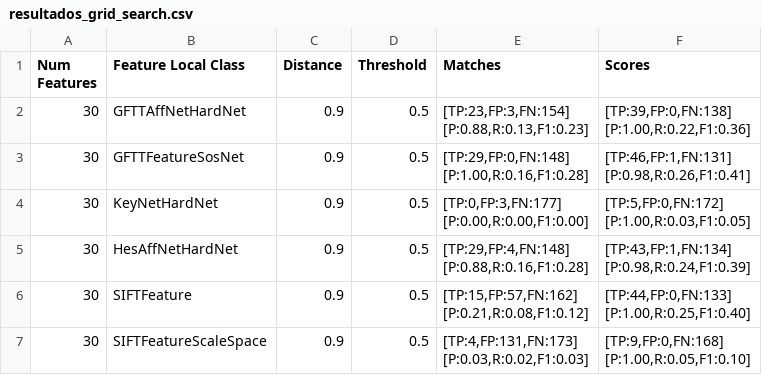
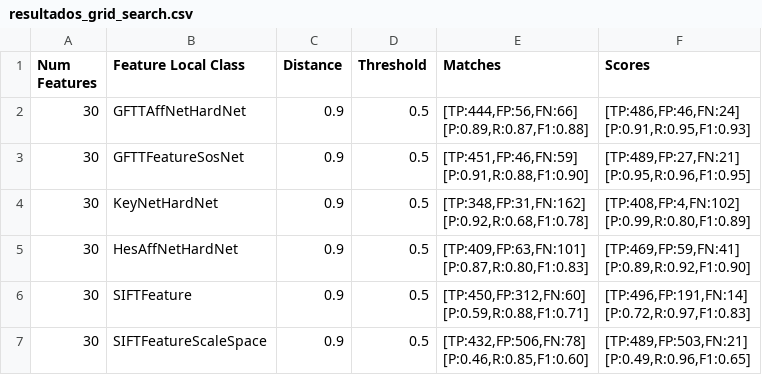
Before and after one commit to binarycode11/FusionID, a CSV file: resultados_grid_search.csv, drawn as a sheet.

```diff
--- a/resultados_grid_search.csv
+++ b/resultados_grid_search.csv
@@ -1,31 +1,31 @@
 Num Features,Feature Local Class,Distance,Threshold,Matches,Scores
-30,GFTTAffNetHardNet,0.9,0.5,"[TP:23,FP:3,FN:154]
-[P:0.88,R:0.13,F1:0.23]
-","[TP:39,FP:0,FN:138]
-[P:1.00,R:0.22,F1:0.36]
-"
-30,GFTTFeatureSosNet,0.9,0.5,"[TP:29,FP:0,FN:148]
-[P:1.00,R:0.16,F1:0.28]
-","[TP:46,FP:1,FN:131]
-[P:0.98,R:0.26,F1:0.41]
-"
-30,KeyNetHardNet,0.9,0.5,"[TP:0,FP:3,FN:177]
-[P:0.00,R:0.00,F1:0.00]
-","[TP:5,FP:0,FN:172]
-[P:1.00,R:0.03,F1:0.05]
-"
-30,HesAffNetHardNet,0.9,0.5,"[TP:29,FP:4,FN:148]
-[P:0.88,R:0.16,F1:0.28]
-","[TP:43,FP:1,FN:134]
-[P:0.98,R:0.24,F1:0.39]
-"
-30,SIFTFeature,0.9,0.5,"[TP:15,FP:57,FN:162]
-[P:0.21,R:0.08,F1:0.12]
-","[TP:44,FP:0,FN:133]
-[P:1.00,R:0.25,F1:0.40]
-"
-30,SIFTFeatureScaleSpace,0.9,0.5,"[TP:4,FP:131,FN:173]
-[P:0.03,R:0.02,F1:0.03]
-","[TP:9,FP:0,FN:168]
-[P:1.00,R:0.05,F1:0.10]
-"
+30,GFTTAffNetHardNet,0.9,0.5,"[TP:444,FP:56,FN:66]
+[P:0.89,R:0.87,F1:0.88]
+","[TP:486,FP:46,FN:24]
+[P:0.91,R:0.95,F1:0.93]
+"
+30,GFTTFeatureSosNet,0.9,0.5,"[TP:451,FP:46,FN:59]
+[P:0.91,R:0.88,F1:0.90]
+","[TP:489,FP:27,FN:21]
+[P:0.95,R:0.96,F1:0.95]
+"
+30,KeyNetHardNet,0.9,0.5,"[TP:348,FP:31,FN:162]
+[P:0.92,R:0.68,F1:0.78]
+","[TP:408,FP:4,FN:102]
+[P:0.99,R:0.80,F1:0.89]
+"
+30,HesAffNetHardNet,0.9,0.5,"[TP:409,FP:63,FN:101]
+[P:0.87,R:0.80,F1:0.83]
+","[TP:469,FP:59,FN:41]
+[P:0.89,R:0.92,F1:0.90]
+"
+30,SIFTFeature,0.9,0.5,"[TP:450,FP:312,FN:60]
+[P:0.59,R:0.88,F1:0.71]
+","[TP:496,FP:191,FN:14]
+[P:0.72,R:0.97,F1:0.83]
+"
+30,SIFTFeatureScaleSpace,0.9,0.5,"[TP:432,FP:506,FN:78]
+[P:0.46,R:0.85,F1:0.60]
+","[TP:489,FP:503,FN:21]
+[P:0.49,R:0.96,F1:0.65]
+"
```
Also changed, not shown: 1 other file.
